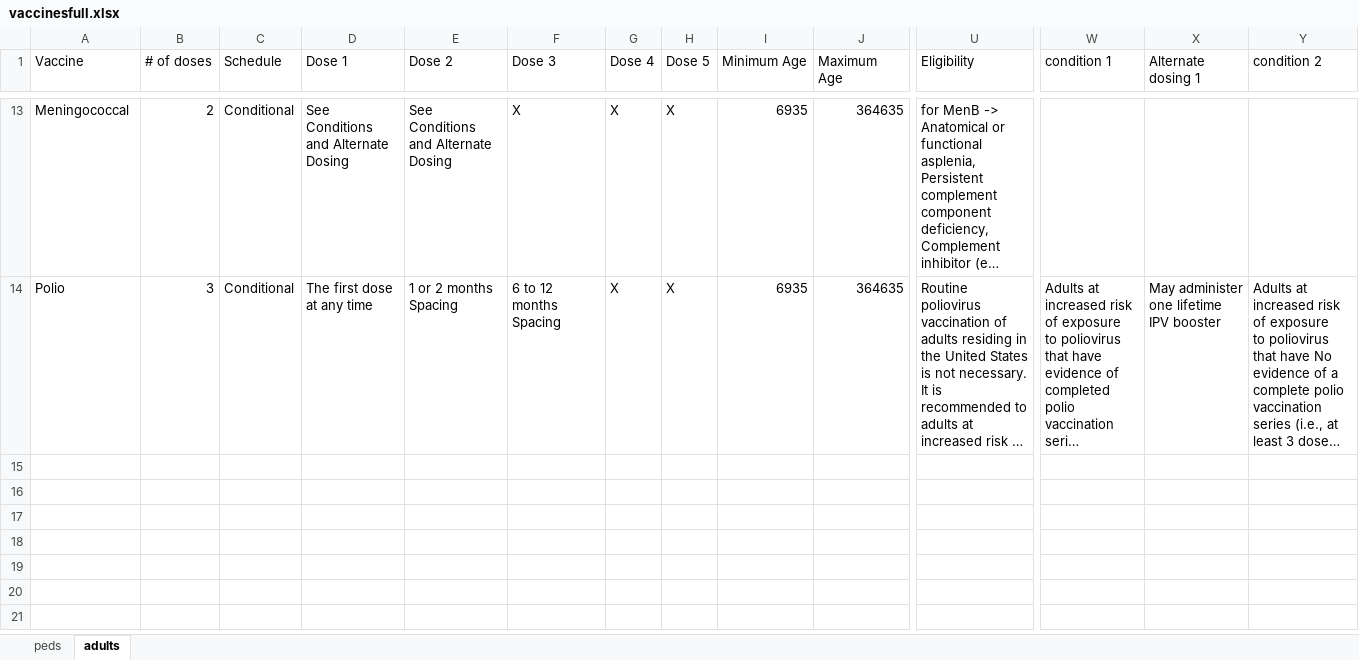
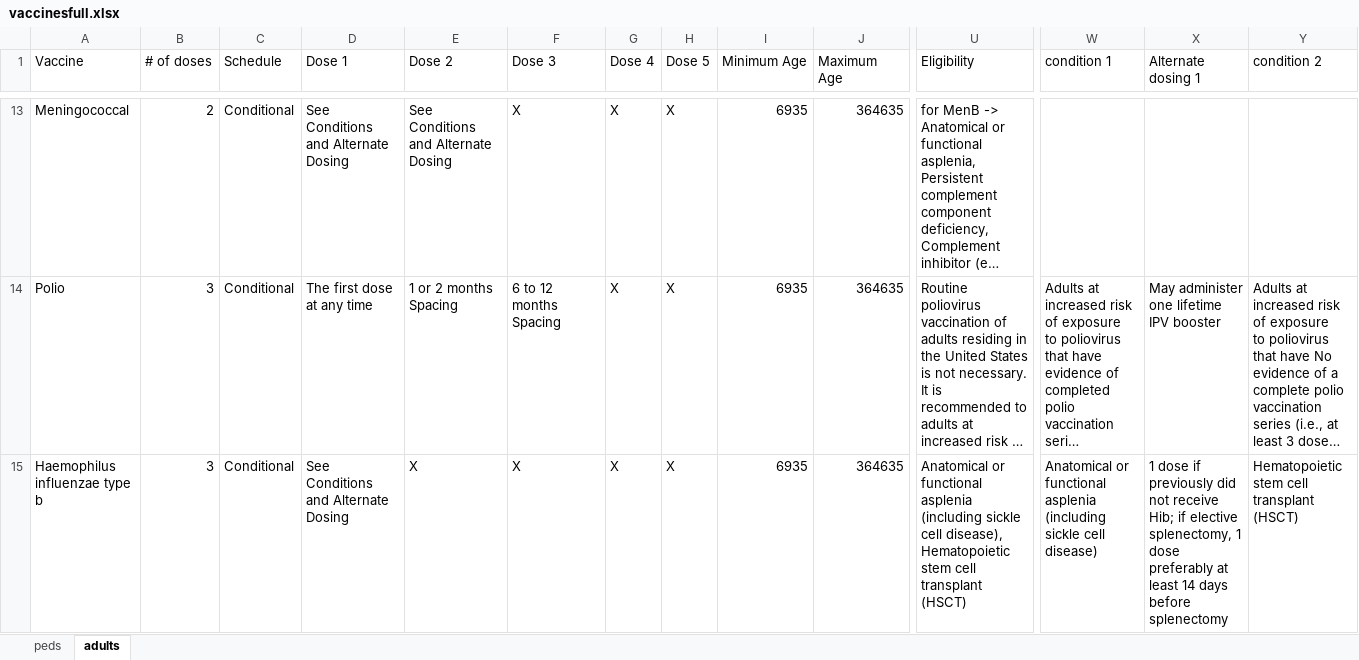
Before and after one commit to amirmbhd/vaccine2, an Excel workbook: vaccinesfull.xlsx, sheet adults, drawn as a sheet; only a part is shown, gaps mark what is left out; long unchanged cells end in …; values as stored, in another font and other column widths than the file's, no borders; rows hold the shown columns only; the diff names each change by its address in the sheet, - before the commit and + after, or states it on an @@ line.

Commit message:
Add files via upload

```diff
--- a/vaccinesfull.xlsx (sheet adults)
+++ b/vaccinesfull.xlsx (sheet adults)
+row 15: Haemophilus influenzae type b | 3 | Conditional | See Conditions and Alternate Dosing | X | X | X | X | 6935 | 364635 | Anatomical or functional asplenia (including sickle cell disease), Hematopoietic stem cell transplant (HSCT) | Anatomical or functional asplenia (including sickle cell disease) | 1 dose if previously did not receive Hib; if elective splenectomy, 1 dose preferably at least 14 days before splenectomy | Hematopoietic stem cell transplant (HSCT)
```
